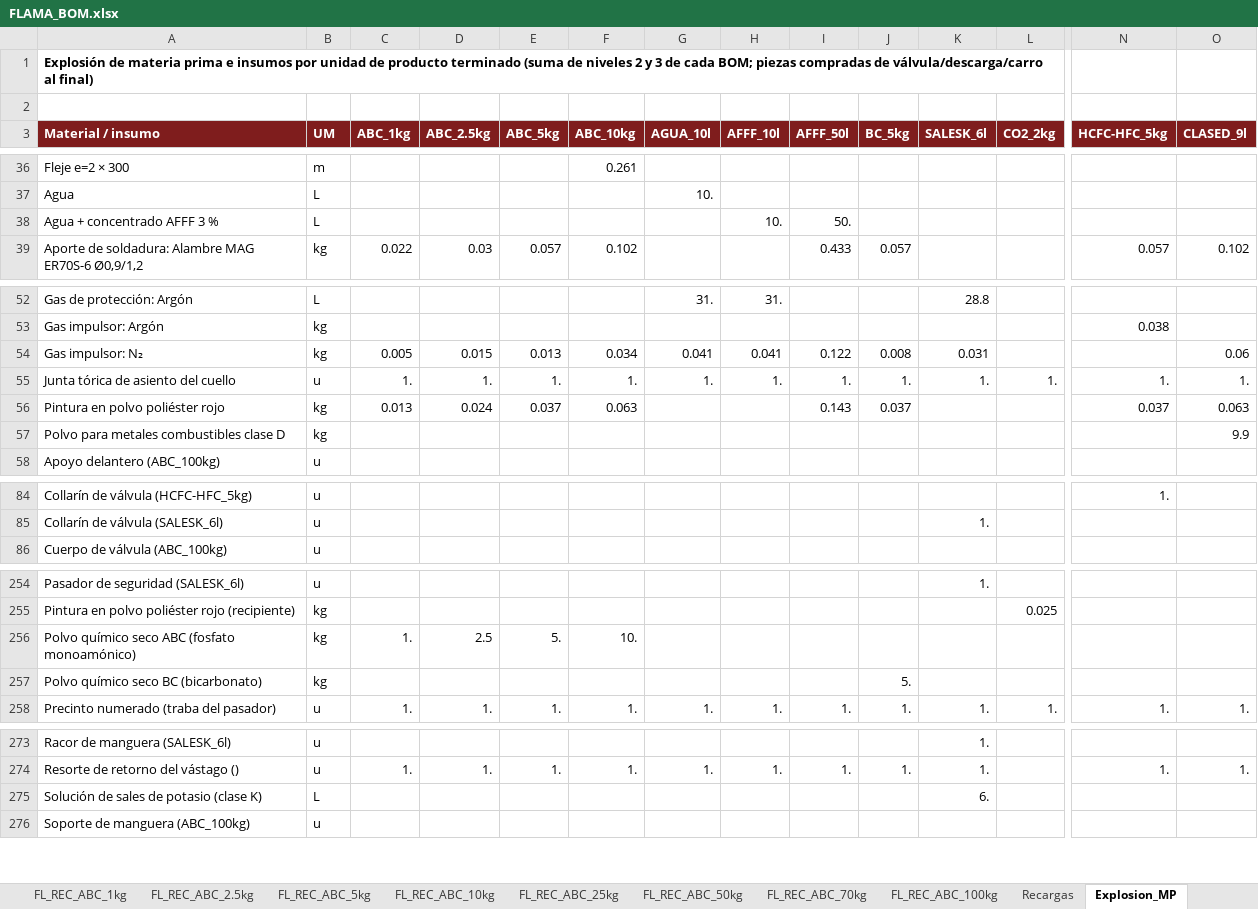
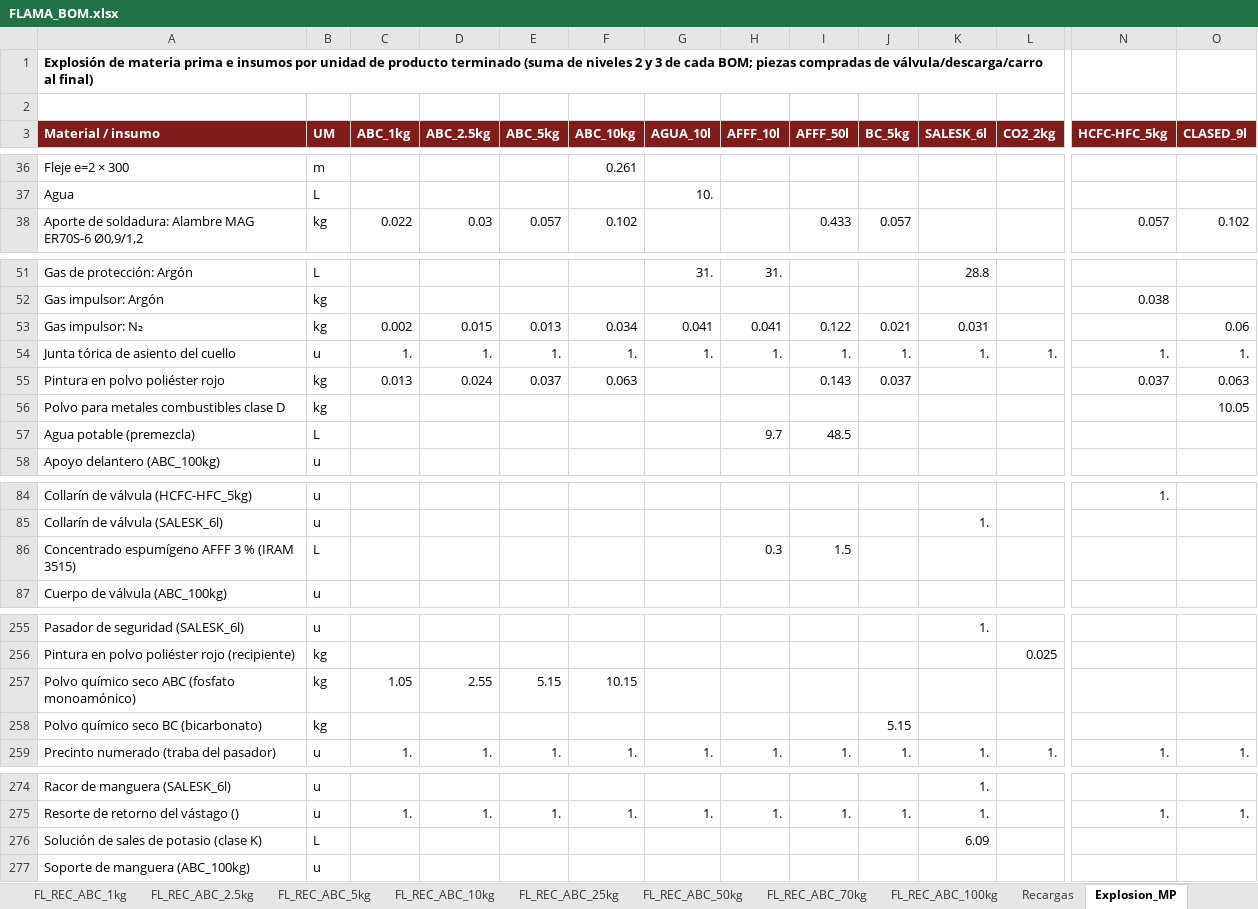
Before and after one commit to TadeoSinay/planos_flama-, an Excel workbook: salida/bom/FLAMA_BOM.xlsx, sheet Explosion_MP, drawn as a sheet; only a part is shown, gaps mark what is left out; values as stored, in another font and other column widths than the file's, no borders; removed rows and columns are numbered as before the commit, all else as after; rows hold the shown columns only; the diff names each change by its address in the sheet, - before the commit and + after, or states it on an @@ line.

```diff
--- a/salida/bom/FLAMA_BOM.xlsx (sheet Explosion_MP)
+++ b/salida/bom/FLAMA_BOM.xlsx (sheet Explosion_MP)
-row 38: Agua + concentrado AFFF 3 % | L |  |  |  |  |  | 10. | 50.
-C53 (ABC_1kg): 0.005
+C53 (ABC_1kg): 0.002
-J53 (BC_5kg): 0.008
+J53 (BC_5kg): 0.021
-O56 (CLASED_9l): 9.9
+O56 (CLASED_9l): 10.05
+row 57: Agua potable (premezcla) | L |  |  |  |  |  | 9.7 | 48.5
+row 86: Concentrado espumígeno AFFF 3 % (IRAM 3515) | L |  |  |  |  |  | 0.3 | 1.5
-C257 (ABC_1kg): 1.
+C257 (ABC_1kg): 1.05
-D257 (ABC_2.5kg): 2.5
+D257 (ABC_2.5kg): 2.55
-E257 (ABC_5kg): 5.
+E257 (ABC_5kg): 5.15
-F257 (ABC_10kg): 10.
+F257 (ABC_10kg): 10.15
-J258 (BC_5kg): 5.
+J258 (BC_5kg): 5.15
-K276 (SALESK_6l): 6.
+K276 (SALESK_6l): 6.09
```
Also changed, not shown: sheet BOM_Terminados, sheet FL_MAT_AFFF_10l, sheet FL_MAT_AFFF_50l, sheet Resumen, sheet FL_MAT_ABC_1kg, sheet FL_MAT_BC_5kg, 14 more sheets, other sheet tabs, 36 other files.
